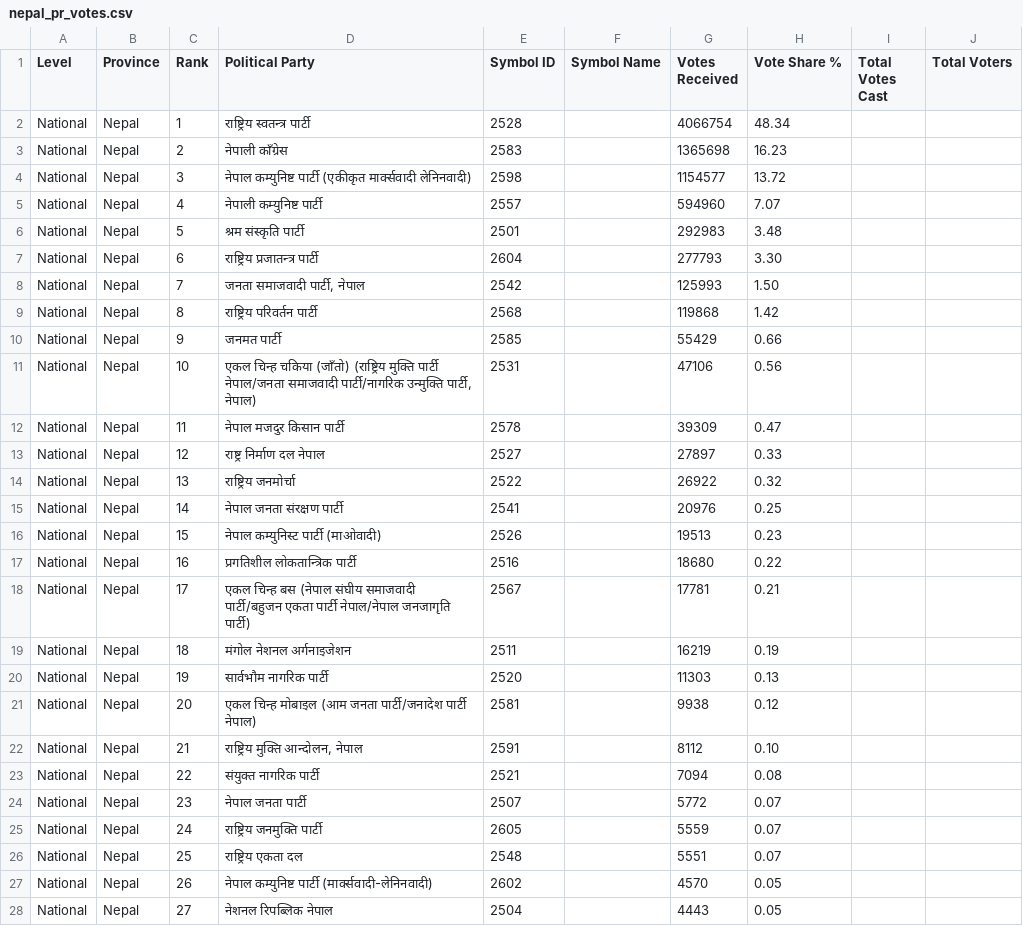
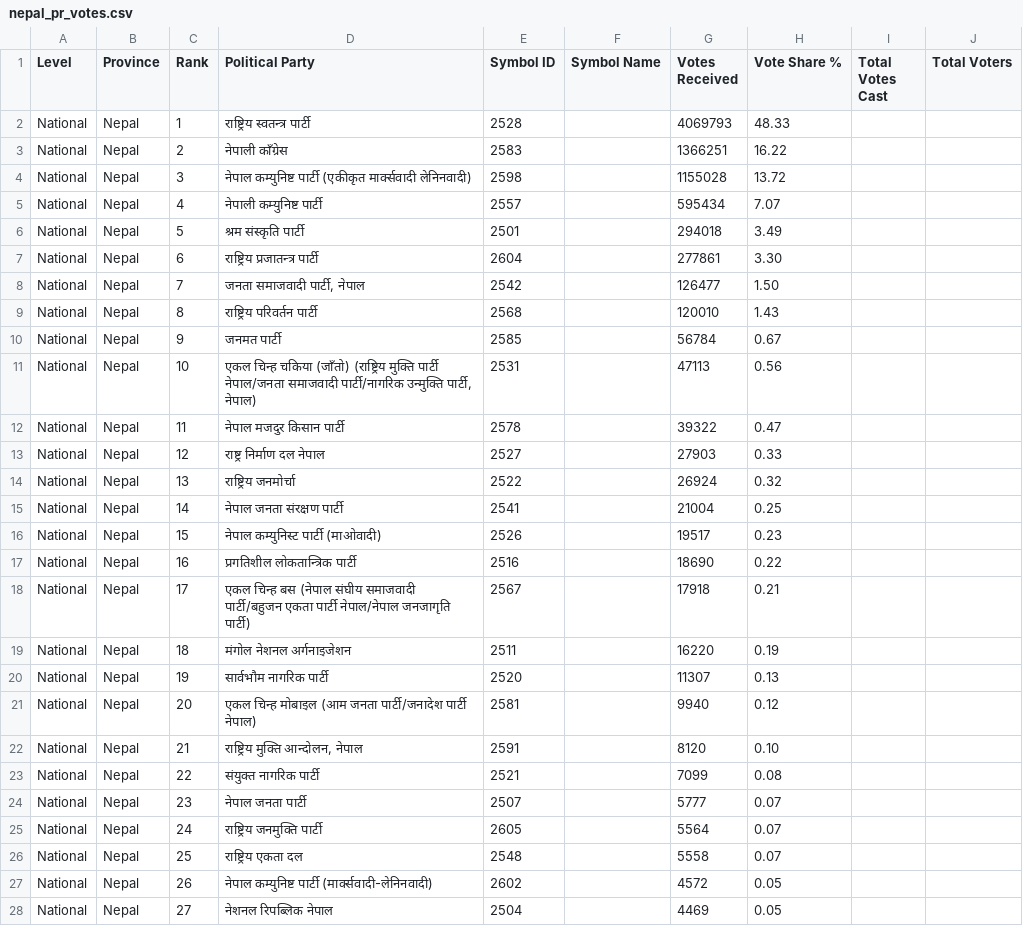
Before and after one commit to vbek/biography, a CSV file: election/nepal_pr_votes.csv, drawn as a sheet; only a part is shown; the diff covers the shown part only.

Commit message:
Update nepal_pr_votes.csv

```diff
--- a/election/nepal_pr_votes.csv
+++ b/election/nepal_pr_votes.csv
@@ -1,28 +1,28 @@
 Level,Province,Rank,Political Party,Symbol ID,Symbol Name,Votes Received,Vote Share %,Total Votes Cast,Total Voters
-National,Nepal,1,राष्ट्रिय स्वतन्त्र पार्टी,2528,,4066754,48.34,,
-National,Nepal,2,नेपाली काँग्रेस,2583,,1365698,16.23,,
-National,Nepal,3,नेपाल कम्युनिष्ट पार्टी (एकीकृत मार्क्सवादी लेनिनवादी),2598,,1154577,13.72,,
-National,Nepal,4,नेपाली कम्युनिष्ट पार्टी,2557,,594960,7.07,,
-National,Nepal,5,श्रम संस्कृति पार्टी,2501,,292983,3.48,,
-National,Nepal,6,राष्ट्रिय प्रजातन्त्र पार्टी,2604,,277793,3.30,,
-National,Nepal,7,"जनता समाजवादी पार्टी, नेपाल",2542,,125993,1.50,,
-National,Nepal,8,राष्ट्रिय परिवर्तन पार्टी,2568,,119868,1.42,,
-National,Nepal,9,जनमत पार्टी,2585,,55429,0.66,,
-National,Nepal,10,"एकल चिन्ह चकिया (जाँतो) (राष्ट्रिय मुक्ति पार्टी नेपाल/जनता समाजवादी पार्टी/नागरिक उन्मुक्ति पार्टी, नेपाल)",2531,,47106,0.56,,
-National,Nepal,11,नेपाल मजदुर किसान पार्टी,2578,,39309,0.47,,
-National,Nepal,12,राष्ट्र निर्माण दल नेपाल,2527,,27897,0.33,,
-National,Nepal,13,राष्ट्रिय जनमोर्चा,2522,,26922,0.32,,
-National,Nepal,14,नेपाल जनता संरक्षण पार्टी,2541,,20976,0.25,,
-National,Nepal,15,नेपाल कम्युनिस्ट पार्टी (माओवादी),2526,,19513,0.23,,
-National,Nepal,16,प्रगतिशील लोकतान्त्रिक पार्टी,2516,,18680,0.22,,
-National,Nepal,17,एकल चिन्ह  बस (नेपाल संघीय समाजवादी पार्टी/बहुजन एकता पार्टी नेपाल/नेपाल जनजागृति पार्टी),2567,,17781,0.21,,
-National,Nepal,18,मंगोल नेशनल अर्गनाइजेशन,2511,,16219,0.19,,
-National,Nepal,19,सार्वभौम नागरिक पार्टी,2520,,11303,0.13,,
-National,Nepal,20,एकल चिन्ह मोबाइल (आम जनता पार्टी/जनादेश पार्टी नेपाल),2581,,9938,0.12,,
-National,Nepal,21,"राष्ट्रिय मुक्ति आन्दोलन, नेपाल",2591,,8112,0.10,,
-National,Nepal,22,संयुक्त नागरिक पार्टी,2521,,7094,0.08,,
-National,Nepal,23,नेपाल जनता पार्टी,2507,,5772,0.07,,
-National,Nepal,24,राष्ट्रिय जनमुक्ति पार्टी,2605,,5559,0.07,,
-National,Nepal,25,राष्ट्रिय एकता दल,2548,,5551,0.07,,
-National,Nepal,26,नेपाल कम्युनिष्ट पार्टी (मार्क्सवादी-लेनिनवादी),2602,,4570,0.05,,
-National,Nepal,27,नेशनल रिपब्लिक नेपाल,2504,,4443,0.05,,
+National,Nepal,1,राष्ट्रिय स्वतन्त्र पार्टी,2528,,4069793,48.33,,
+National,Nepal,2,नेपाली काँग्रेस,2583,,1366251,16.22,,
+National,Nepal,3,नेपाल कम्युनिष्ट पार्टी (एकीकृत मार्क्सवादी लेनिनवादी),2598,,1155028,13.72,,
+National,Nepal,4,नेपाली कम्युनिष्ट पार्टी,2557,,595434,7.07,,
+National,Nepal,5,श्रम संस्कृति पार्टी,2501,,294018,3.49,,
+National,Nepal,6,राष्ट्रिय प्रजातन्त्र पार्टी,2604,,277861,3.30,,
+National,Nepal,7,"जनता समाजवादी पार्टी, नेपाल",2542,,126477,1.50,,
+National,Nepal,8,राष्ट्रिय परिवर्तन पार्टी,2568,,120010,1.43,,
+National,Nepal,9,जनमत पार्टी,2585,,56784,0.67,,
+National,Nepal,10,"एकल चिन्ह चकिया (जाँतो) (राष्ट्रिय मुक्ति पार्टी नेपाल/जनता समाजवादी पार्टी/नागरिक उन्मुक्ति पार्टी, नेपाल)",2531,,47113,0.56,,
+National,Nepal,11,नेपाल मजदुर किसान पार्टी,2578,,39322,0.47,,
+National,Nepal,12,राष्ट्र निर्माण दल नेपाल,2527,,27903,0.33,,
+National,Nepal,13,राष्ट्रिय जनमोर्चा,2522,,26924,0.32,,
+National,Nepal,14,नेपाल जनता संरक्षण पार्टी,2541,,21004,0.25,,
+National,Nepal,15,नेपाल कम्युनिस्ट पार्टी (माओवादी),2526,,19517,0.23,,
+National,Nepal,16,प्रगतिशील लोकतान्त्रिक पार्टी,2516,,18690,0.22,,
+National,Nepal,17,एकल चिन्ह  बस (नेपाल संघीय समाजवादी पार्टी/बहुजन एकता पार्टी नेपाल/नेपाल जनजागृति पार्टी),2567,,17918,0.21,,
+National,Nepal,18,मंगोल नेशनल अर्गनाइजेशन,2511,,16220,0.19,,
+National,Nepal,19,सार्वभौम नागरिक पार्टी,2520,,11307,0.13,,
+National,Nepal,20,एकल चिन्ह मोबाइल (आम जनता पार्टी/जनादेश पार्टी नेपाल),2581,,9940,0.12,,
+National,Nepal,21,"राष्ट्रिय मुक्ति आन्दोलन, नेपाल",2591,,8120,0.10,,
+National,Nepal,22,संयुक्त नागरिक पार्टी,2521,,7099,0.08,,
+National,Nepal,23,नेपाल जनता पार्टी,2507,,5777,0.07,,
+National,Nepal,24,राष्ट्रिय जनमुक्ति पार्टी,2605,,5564,0.07,,
+National,Nepal,25,राष्ट्रिय एकता दल,2548,,5558,0.07,,
+National,Nepal,26,नेपाल कम्युनिष्ट पार्टी (मार्क्सवादी-लेनिनवादी),2602,,4572,0.05,,
+National,Nepal,27,नेशनल रिपब्लिक नेपाल,2504,,4469,0.05,,
```
Also changed, not shown: 21 edited cells elsewhere in this file.
